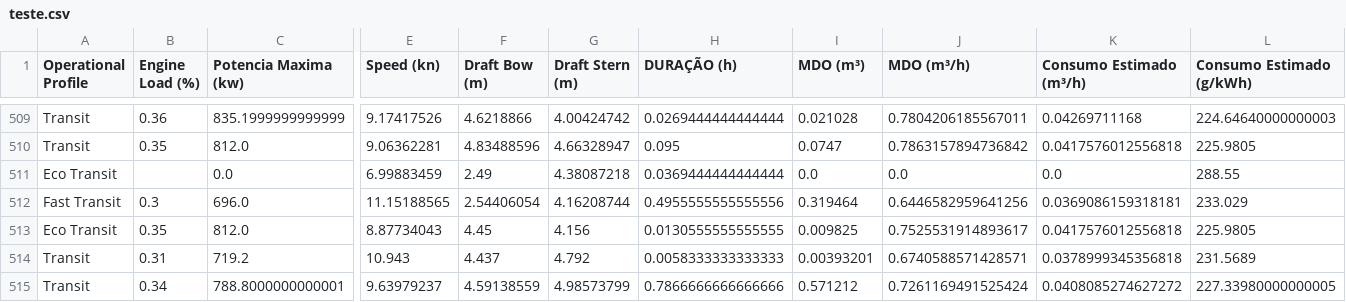
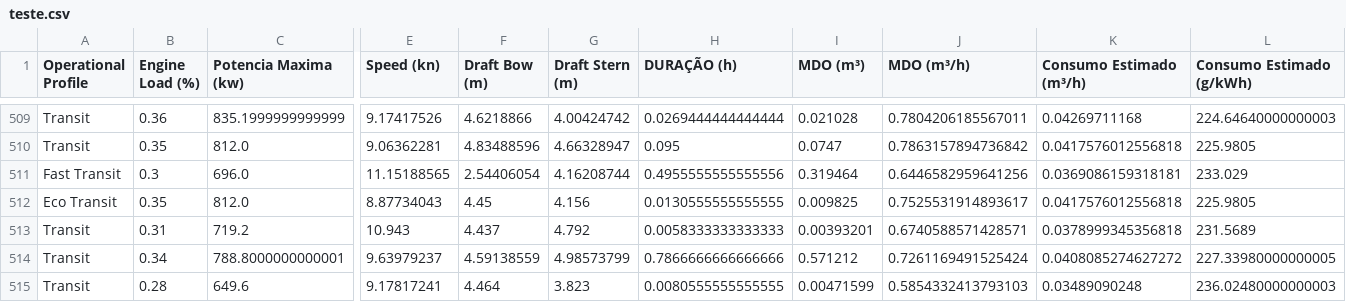
Before and after one commit to NathanTrugilho/estudos, a CSV file: faculdade/PIBIC/principal/cofre/teste.csv, drawn as a sheet; only a part is shown, gaps mark what is left out; the shorter side is filled out with more unchanged rows; rows hold the shown columns only; the diff names each change by its address in the sheet, - before the commit and + after, or states it on an @@ line.

```diff
--- a/faculdade/PIBIC/principal/cofre/teste.csv
+++ b/faculdade/PIBIC/principal/cofre/teste.csv
-row 511: Eco Transit |  | 0.0 | 6.99883459 | 2.49 | 4.38087218 | 0.0369444444444444 | 0.0 | 0.0 | 0.0 | 288.55
```
Also changed, not shown: 17 other files.
